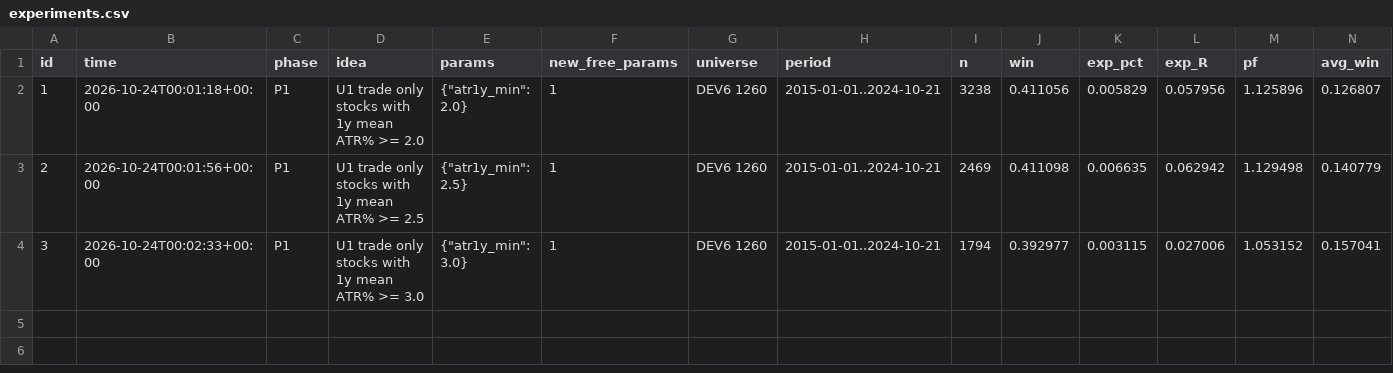
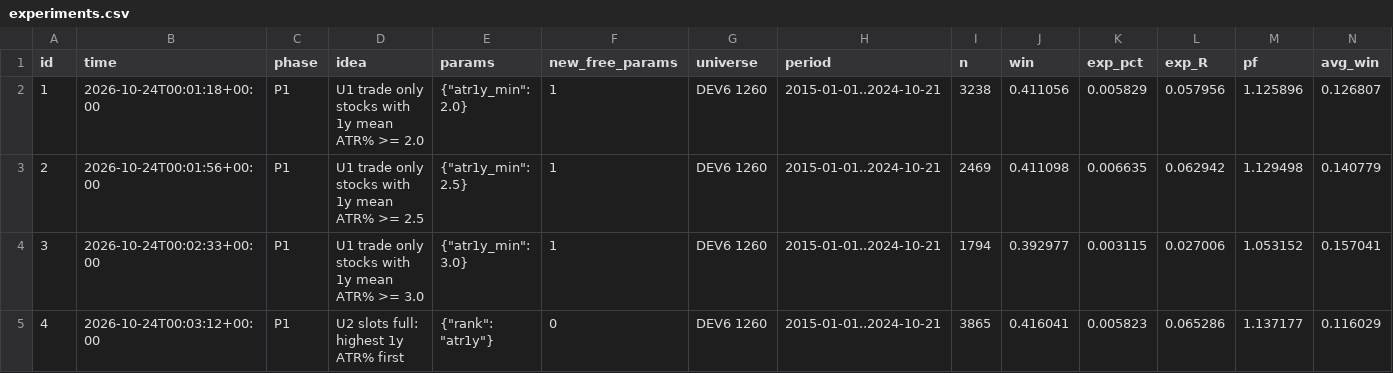
Before and after one commit to lucascarloshechtermans-afk/tradingbot, a CSV file: indicator_lab/swing6/experiments.csv, drawn as a sheet; only a part is shown; rows hold the shown columns only; the diff names each change by its address in the sheet, - before the commit and + after, or states it on an @@ line.

```diff
--- a/indicator_lab/swing6/experiments.csv
+++ b/indicator_lab/swing6/experiments.csv
+row 5: 4 | 2026-10-24T00:03:12+00:00 | P1 | U2 slots full: highest 1y ATR% first | {"rank": "atr1y"} | 0 | DEV6 1260 | 2015-01-01..2024-10-21 | 3865 | 0.416041 | 0.005823 | 0.065286 | 1.137177 | 0.116029
```
